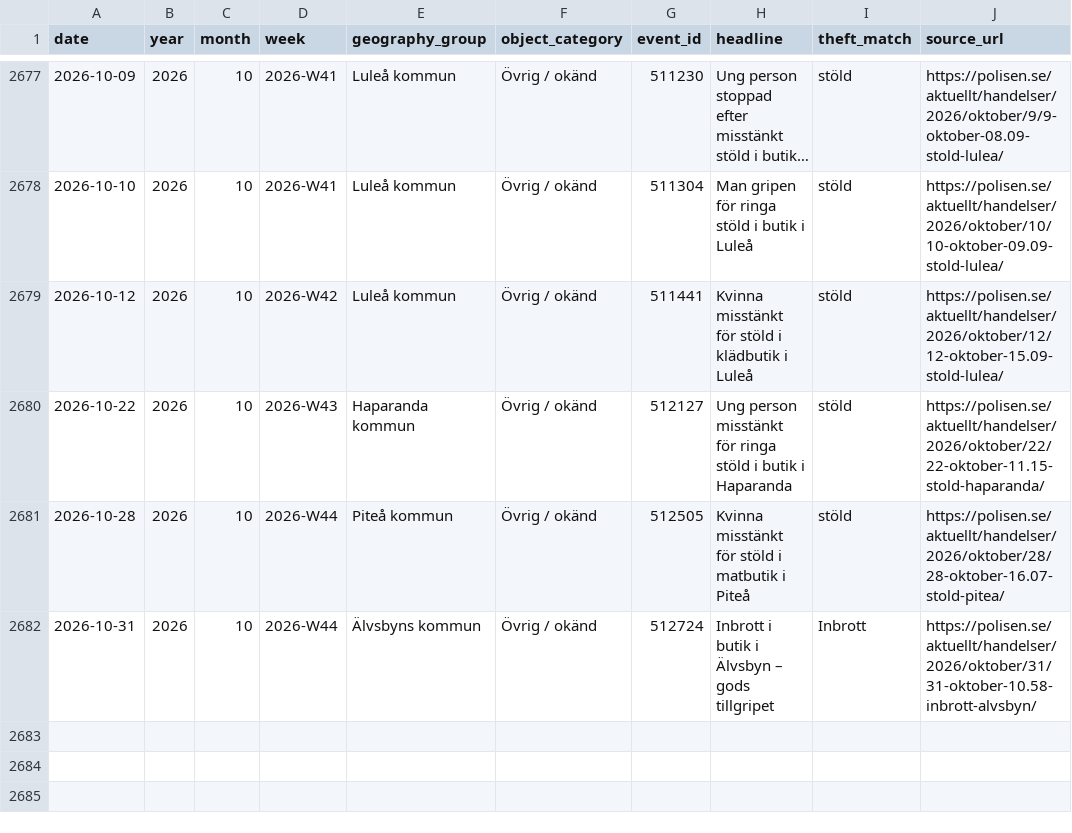
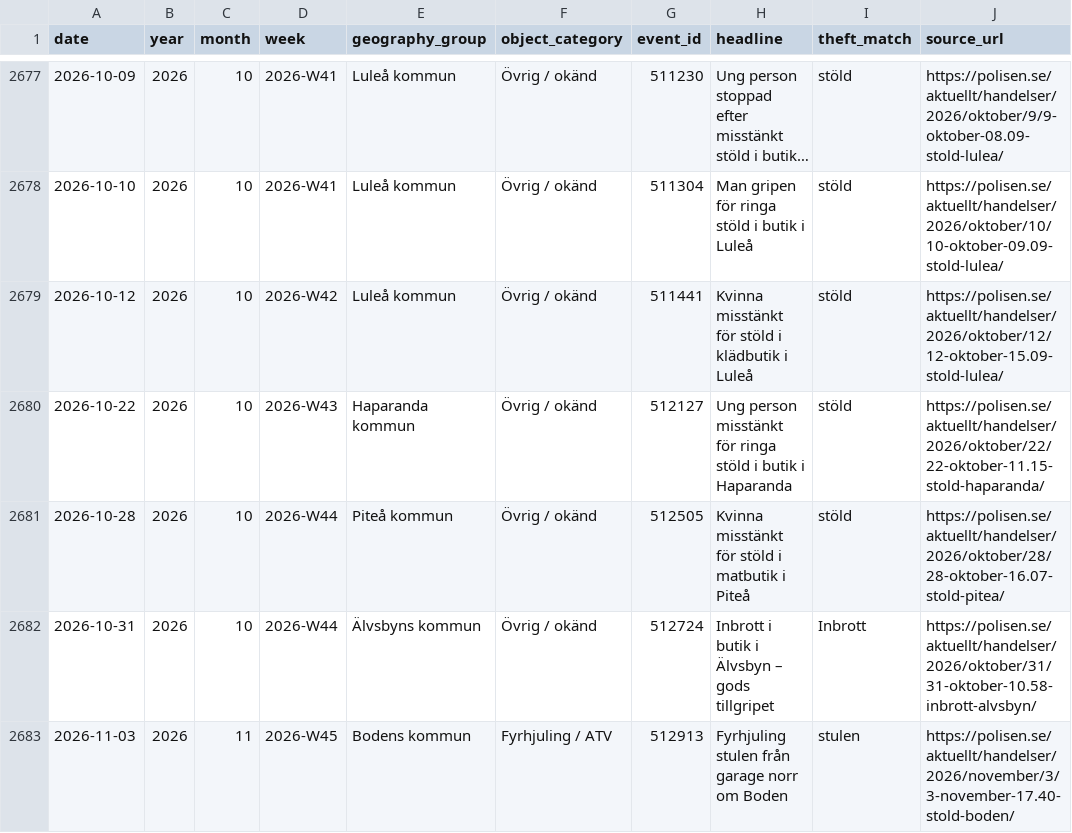
Before and after one commit to Lulea-statistik/Lulea-polishandelser, a CSV file: data/theft_object_mentions.csv, drawn as a sheet; only a part is shown, gaps mark what is left out; long unchanged cells end in …; the diff names each change by its address in the sheet, - before the commit and + after, or states it on an @@ line.

```diff
--- a/data/theft_object_mentions.csv
+++ b/data/theft_object_mentions.csv
+row 2683: 2026-11-03 | 2026 | 11 | 2026-W45 | Bodens kommun | Fyrhjuling / ATV | 512913 | Fyrhjuling stulen från garage norr om Boden | stulen | https://polisen.se/aktuellt/handelser/2026/november/3/3-november-17.40-stold-boden/
```
Also changed, not shown: data/expanded_monthly_summary.csv, data/weekday_period_observations.csv, 25 other files.
